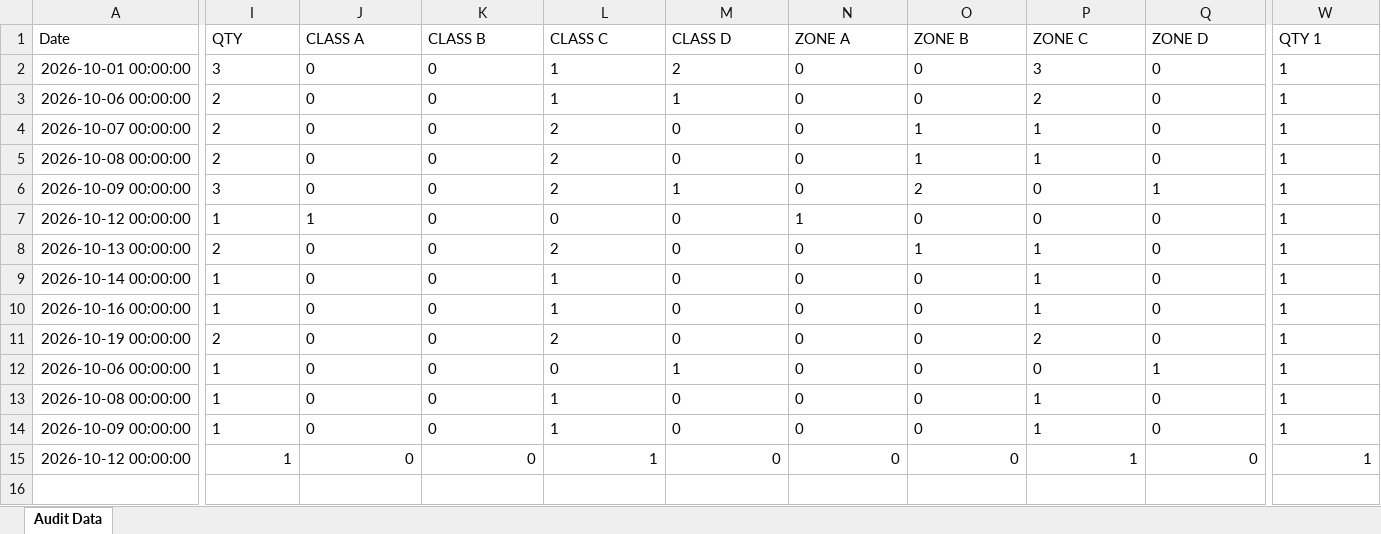
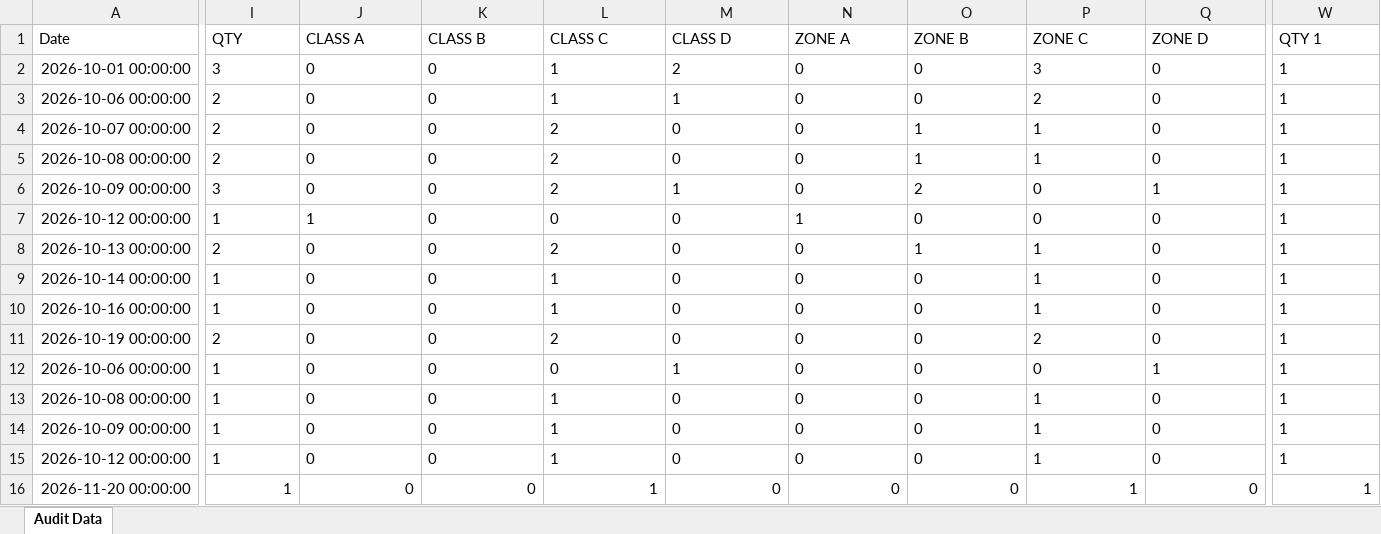
Before and after one commit to shahtaha01365-ai/QFL4-Audit-Intelligence, an Excel workbook: audit_data.xlsx, sheet Audit Data, drawn as a sheet; only a part is shown, gaps mark what is left out; values as stored, in another font and other column widths than the file's, no borders; rows hold the shown columns only; the diff names each change by its address in the sheet, - before the commit and + after, or states it on an @@ line.

Commit message:
Update audit_data.xlsx from Google Sheets

```diff
--- a/audit_data.xlsx (sheet Audit Data)
+++ b/audit_data.xlsx (sheet Audit Data)
-I15:Q15 alignment: right
+I15:Q15 alignment: left
-W15 alignment: right
+W15 alignment: left
+row 16: 2026-11-20 00:00:00 | 1 | 0 | 0 | 1 | 0 | 0 | 0 | 1 | 0 | 1
```
